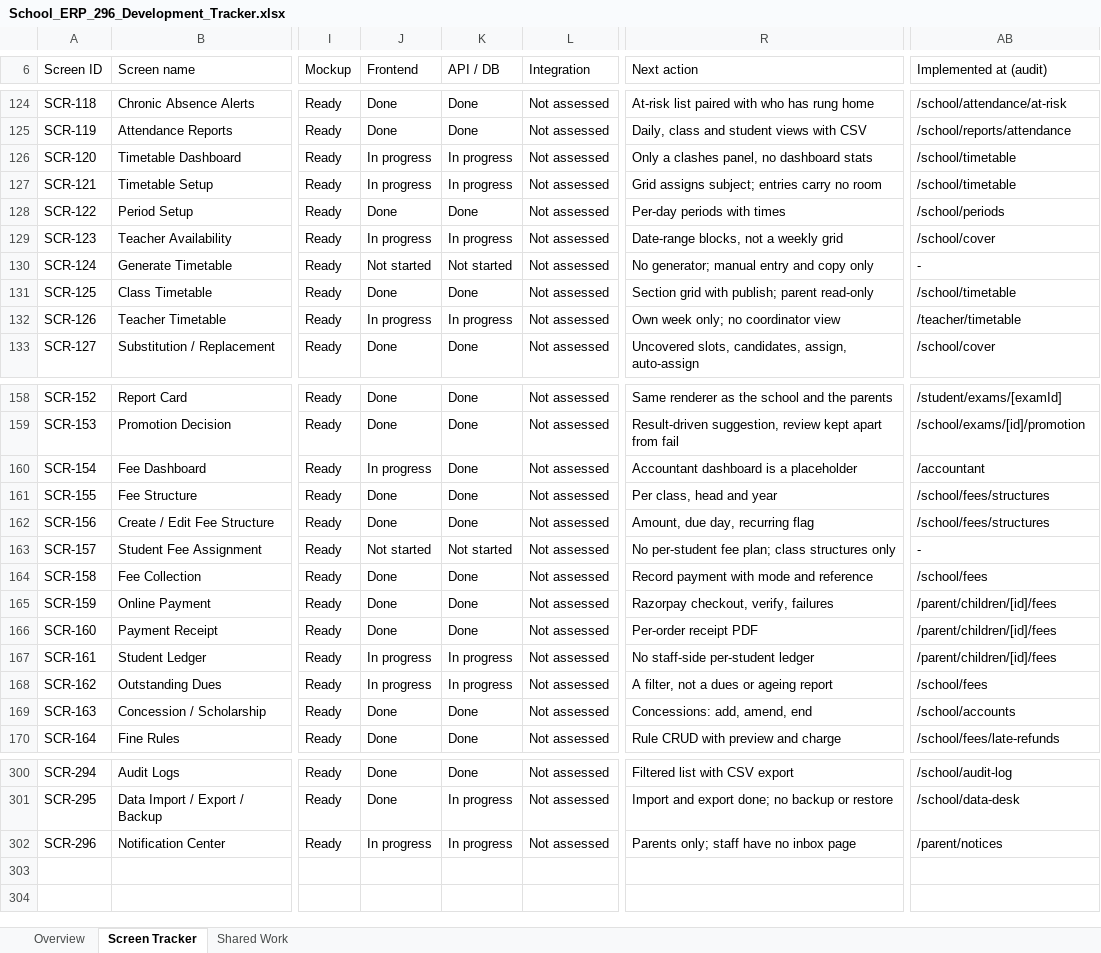
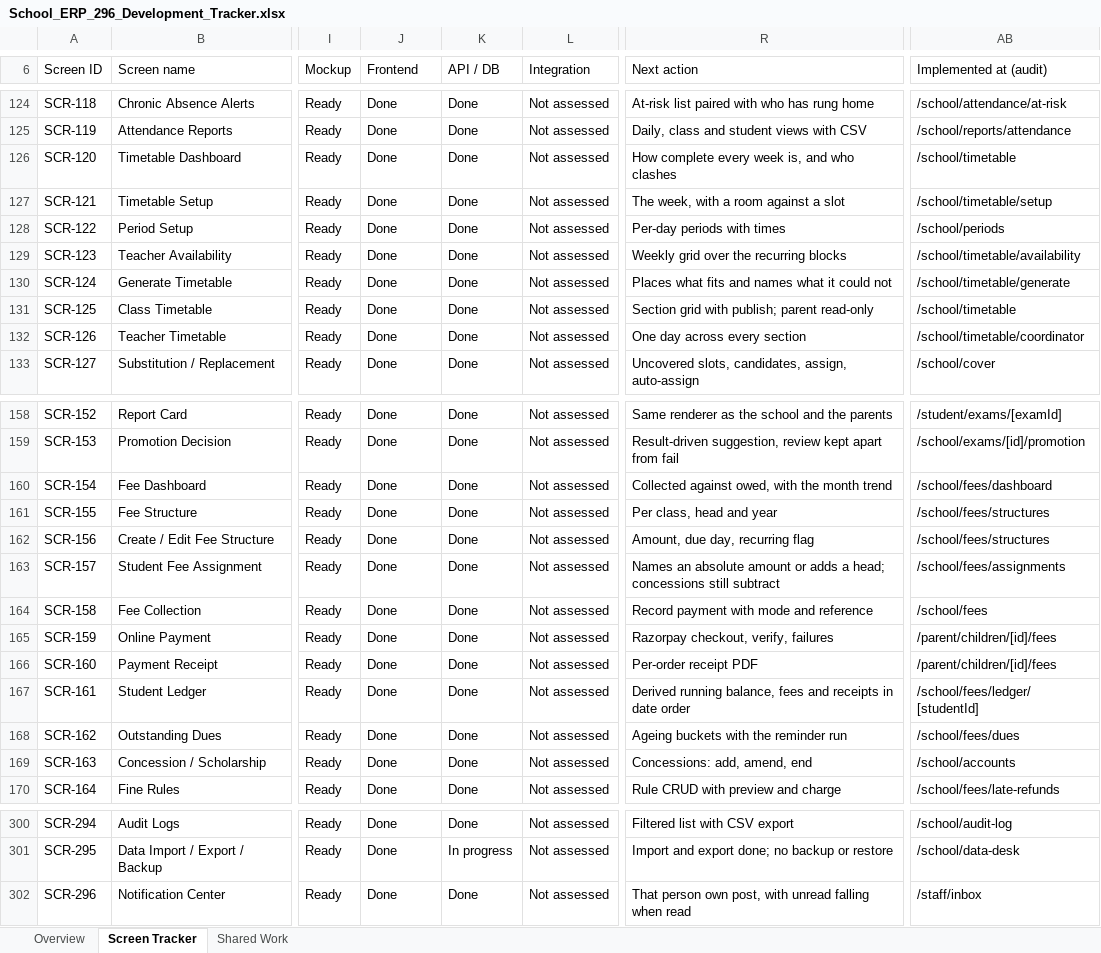
Before and after one commit to kishoreUdatha/schoolManagement-System, an Excel workbook: School_ERP_296_Development_Tracker.xlsx, sheet Screen Tracker, drawn as a sheet; only a part is shown, gaps mark what is left out; values as stored, in another font and other column widths than the file's, no cell formats; conditional formats and table styles not drawn; the diff covers the shown part only; the diff names each change by its address in the sheet, - before the commit and + after, or states it on an @@ line.

```diff
--- a/School_ERP_296_Development_Tracker.xlsx (sheet Screen Tracker)
+++ b/School_ERP_296_Development_Tracker.xlsx (sheet Screen Tracker)
-J126:J127 (Frontend): In progress
+J126:J127 (Frontend): Done
-K126:K127 (API / DB): In progress
+K126:K127 (API / DB): Done
-R126 (Next action): Only a clashes panel, no dashboard stats
+R126 (Next action): How complete every week is, and who clashes
-R127 (Next action): Grid assigns subject; entries carry no room
+R127 (Next action): The week, with a room against a slot
-AB127 (Implemented at (audit)): /school/timetable
+AB127 (Implemented at (audit)): /school/timetable/setup
-J129 (Frontend): In progress
+J129 (Frontend): Done
-K129 (API / DB): In progress
+K129 (API / DB): Done
-R129 (Next action): Date-range blocks, not a weekly grid
+R129 (Next action): Weekly grid over the recurring blocks
-AB129 (Implemented at (audit)): /school/cover
+AB129 (Implemented at (audit)): /school/timetable/availability
-J130 (Frontend): Not started
+J130 (Frontend): Done
-K130 (API / DB): Not started
+K130 (API / DB): Done
-R130 (Next action): No generator; manual entry and copy only
+R130 (Next action): Places what fits and names what it could not
-AB130 (Implemented at (audit)): -
+AB130 (Implemented at (audit)): /school/timetable/generate
-J132 (Frontend): In progress
+J132 (Frontend): Done
-K132 (API / DB): In progress
+K132 (API / DB): Done
-R132 (Next action): Own week only; no coordinator view
+R132 (Next action): One day across every section
-AB132 (Implemented at (audit)): /teacher/timetable
+AB132 (Implemented at (audit)): /school/timetable/coordinator
-J160 (Frontend): In progress
+J160 (Frontend): Done
-R160 (Next action): Accountant dashboard is a placeholder
+R160 (Next action): Collected against owed, with the month trend
-AB160 (Implemented at (audit)): /accountant
+AB160 (Implemented at (audit)): /school/fees/dashboard
-J163 (Frontend): Not started
+J163 (Frontend): Done
-K163 (API / DB): Not started
+K163 (API / DB): Done
-R163 (Next action): No per-student fee plan; class structures only
+R163 (Next action): Names an absolute amount or adds a head; concessions still subtract
-AB163 (Implemented at (audit)): -
+AB163 (Implemented at (audit)): /school/fees/assignments
-J167:J168 (Frontend): In progress
+J167:J168 (Frontend): Done
-K167:K168 (API / DB): In progress
+K167:K168 (API / DB): Done
-R167 (Next action): No staff-side per-student ledger
+R167 (Next action): Derived running balance, fees and receipts in date order
-AB167 (Implemented at (audit)): /parent/children/[id]/fees
+AB167 (Implemented at (audit)): /school/fees/ledger/[studentId]
-R168 (Next action): A filter, not a dues or ageing report
+R168 (Next action): Ageing buckets with the reminder run
-AB168 (Implemented at (audit)): /school/fees
+AB168 (Implemented at (audit)): /school/fees/dues
-J302 (Frontend): In progress
+J302 (Frontend): Done
-K302 (API / DB): In progress
+K302 (API / DB): Done
-R302 (Next action): Parents only; staff have no inbox page
+R302 (Next action): That person own post, with unread falling when read
-AB302 (Implemented at (audit)): /parent/notices
+AB302 (Implemented at (audit)): /staff/inbox
```
Also changed, not shown: 29 edited cells elsewhere in this sheet, cell formats, 46 other files.
